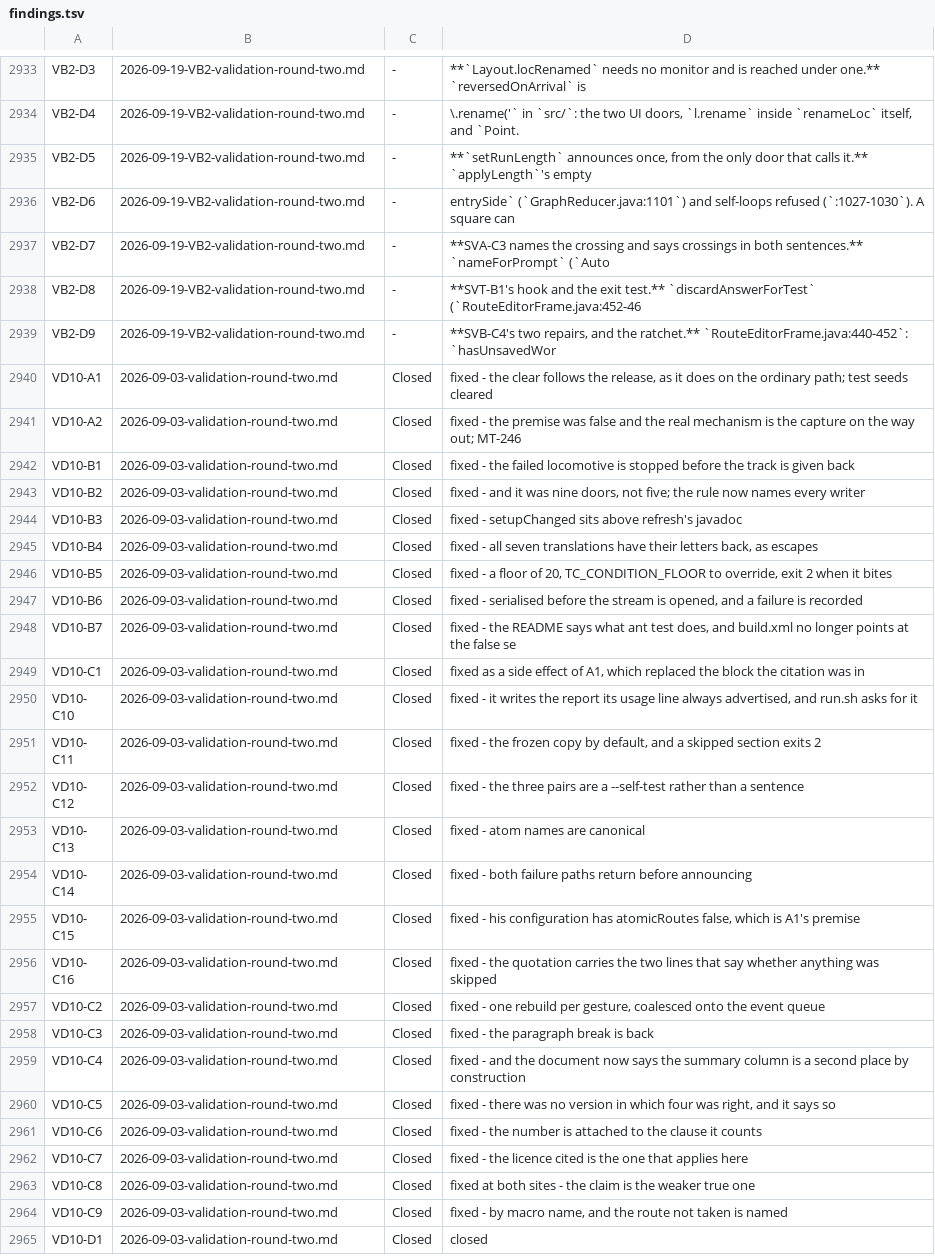
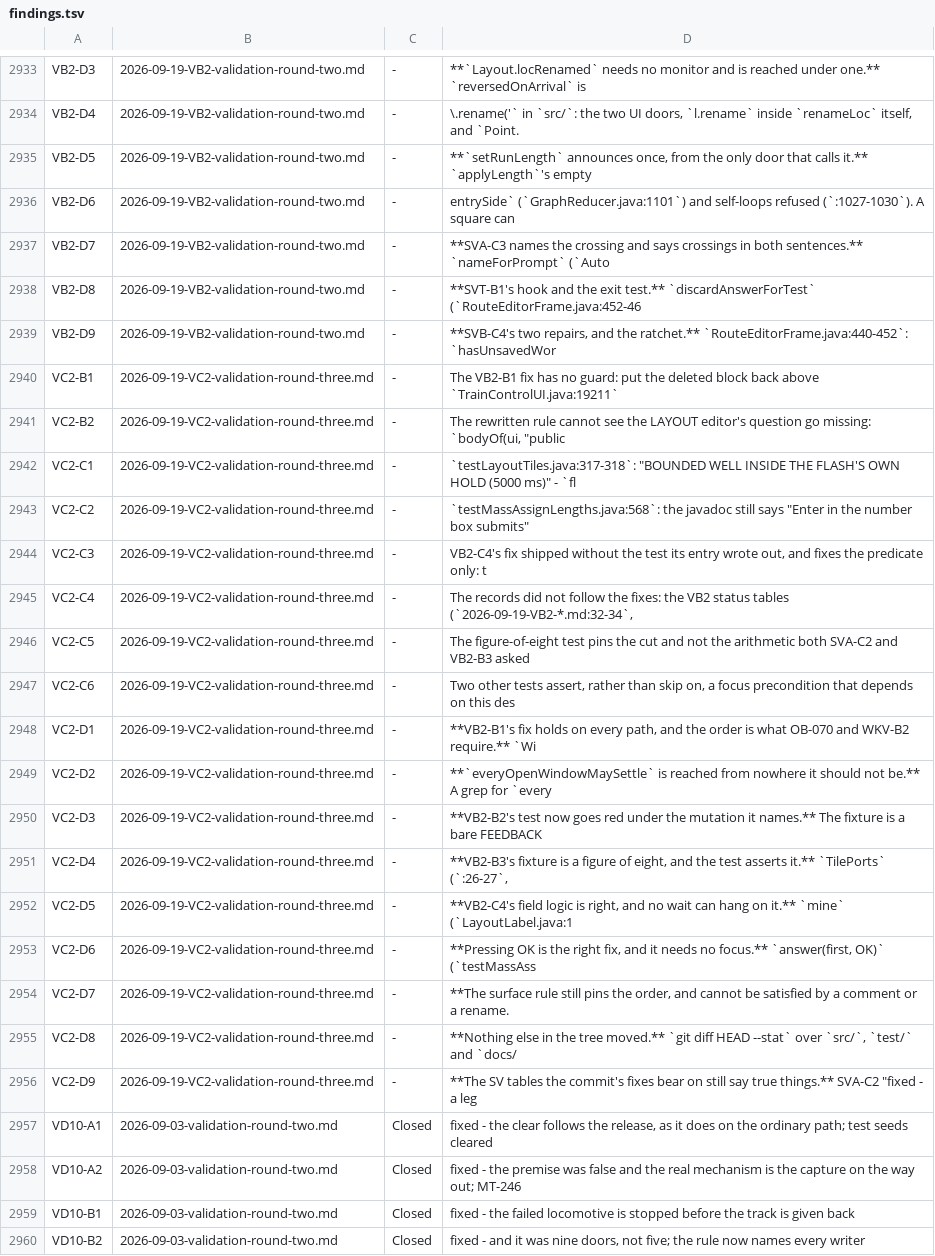
Before and after one commit to bob123456678/TrainControl, a TSV file: docs/manual-tests/findings.tsv, drawn as a sheet; only a part is shown, gaps mark what is left out; the shorter side is filled out with more unchanged rows.

```diff
--- a/docs/manual-tests/findings.tsv
+++ b/docs/manual-tests/findings.tsv
@@ -2939,2 +2939,19 @@ VB2-D8	2026-09-19-VB2-validation-round-two.md	-	**SVT-B1's hook and the exit tes
 VB2-D9	2026-09-19-VB2-validation-round-two.md	-	**SVB-C4's two repairs, and the ratchet.** `RouteEditorFrame.java:440-452`: `hasUnsavedWor
+VC2-B1	2026-09-19-VC2-validation-round-three.md	-	The VB2-B1 fix has no guard: put the deleted block back above `TrainControlUI.java:19211`
+VC2-B2	2026-09-19-VC2-validation-round-three.md	-	The rewritten rule cannot see the LAYOUT editor's question go missing: `bodyOf(ui, "public
+VC2-C1	2026-09-19-VC2-validation-round-three.md	-	`testLayoutTiles.java:317-318`: "BOUNDED WELL INSIDE THE FLASH'S OWN HOLD (5000 ms)" - `fl
+VC2-C2	2026-09-19-VC2-validation-round-three.md	-	`testMassAssignLengths.java:568`: the javadoc still says "Enter in the number box submits"
+VC2-C3	2026-09-19-VC2-validation-round-three.md	-	VB2-C4's fix shipped without the test its entry wrote out, and fixes the predicate only: t
+VC2-C4	2026-09-19-VC2-validation-round-three.md	-	The records did not follow the fixes: the VB2 status tables (`2026-09-19-VB2-*.md:32-34`,
+VC2-C5	2026-09-19-VC2-validation-round-three.md	-	The figure-of-eight test pins the cut and not the arithmetic both SVA-C2 and VB2-B3 asked
+VC2-C6	2026-09-19-VC2-validation-round-three.md	-	Two other tests assert, rather than skip on, a focus precondition that depends on this des
+VC2-D1	2026-09-19-VC2-validation-round-three.md	-	**VB2-B1's fix holds on every path, and the order is what OB-070 and WKV-B2 require.** `Wi
+VC2-D2	2026-09-19-VC2-validation-round-three.md	-	**`everyOpenWindowMaySettle` is reached from nowhere it should not be.** A grep for `every
+VC2-D3	2026-09-19-VC2-validation-round-three.md	-	**VB2-B2's test now goes red under the mutation it names.** The fixture is a bare FEEDBACK
+VC2-D4	2026-09-19-VC2-validation-round-three.md	-	**VB2-B3's fixture is a figure of eight, and the test asserts it.** `TilePorts` (`:26-27`,
+VC2-D5	2026-09-19-VC2-validation-round-three.md	-	**VB2-C4's field logic is right, and no wait can hang on it.** `mine` (`LayoutLabel.java:1
+VC2-D6	2026-09-19-VC2-validation-round-three.md	-	**Pressing OK is the right fix, and it needs no focus.** `answer(first, OK)` (`testMassAss
+VC2-D7	2026-09-19-VC2-validation-round-three.md	-	**The surface rule still pins the order, and cannot be satisfied by a comment or a rename.
+VC2-D8	2026-09-19-VC2-validation-round-three.md	-	**Nothing else in the tree moved.** `git diff HEAD --stat` over `src/`, `test/` and `docs/
+VC2-D9	2026-09-19-VC2-validation-round-three.md	-	**The SV tables the commit's fixes bear on still say true things.** SVA-C2 "fixed - a leg
 VD10-A1	2026-09-03-validation-round-two.md	Closed	fixed - the clear follows the release, as it does on the ordinary path; test seeds cleared
```
Also changed, not shown: 1 other file.
